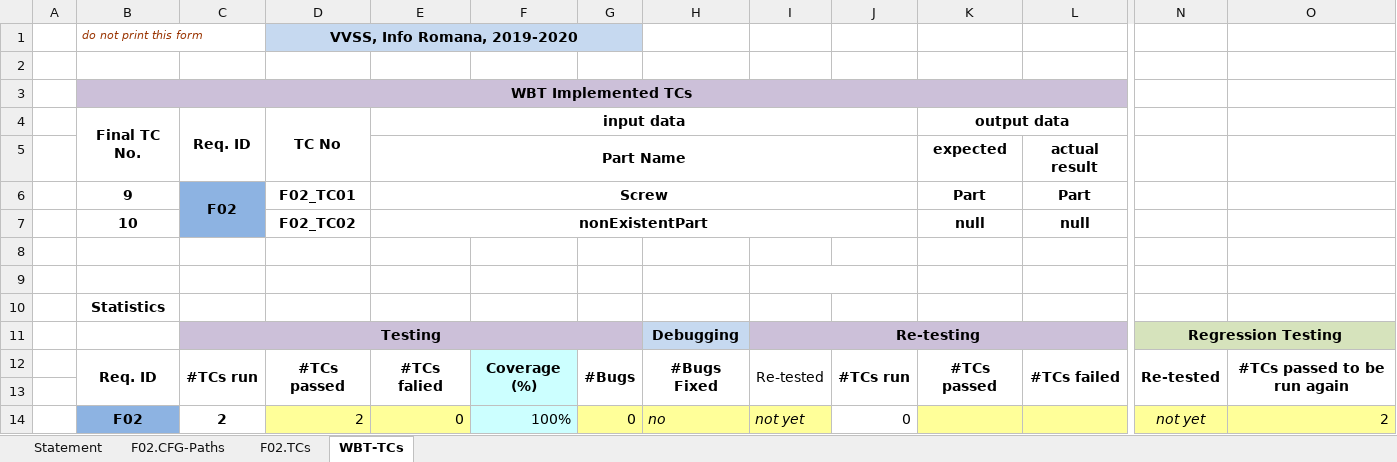
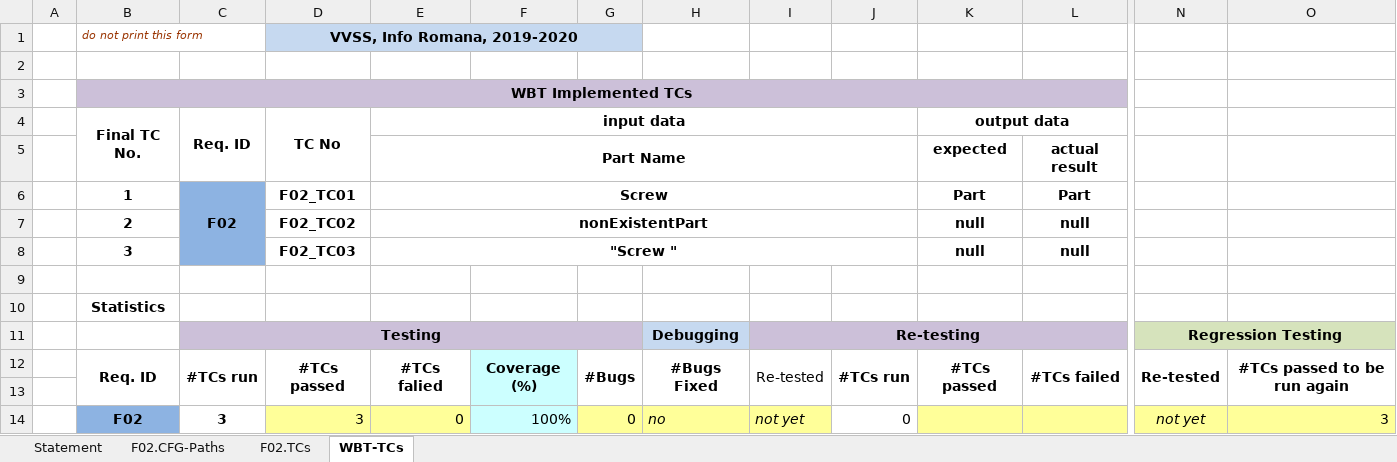
Before and after one commit to SebastianGiurgiu/VVSS-Echipa-5-va-rog, an Excel workbook: Docs/initial/Lab3.xlsx, sheet WBT-TCs, drawn as a sheet; only a part is shown, gaps mark what is left out; values as stored, in another font and other column widths than the file's, no borders; charts and pictures not drawn; removed rows and columns are numbered as before the commit, all else as after; rows hold the shown columns only; the diff names each change by its address in the sheet, - before the commit and + after, or states it on an @@ line.

```diff
--- a/Docs/initial/Lab3.xlsx (sheet WBT-TCs)
+++ b/Docs/initial/Lab3.xlsx (sheet WBT-TCs)
-B6 (Final TC No.): 9
+B6 (Final TC No.): 1
-C6:C7 merged
+C6:C8 merged
-B7 (Final TC No.): 10
+B7 (Final TC No.): 2
-row 8: (empty)
+row 8:  | 3 |  | F02_TC03 | "Screw " |  |  |  |  |  | null | null
+E8:J8 merged
-I9:J9 merged
-C14 (Req. ID): 2
+C14 (Req. ID): 3
-D14 (TC No): 2
+D14 (TC No): 3
-O14: 2
+O14: 3
```
Also changed, not shown: sheet F02.TCs.
